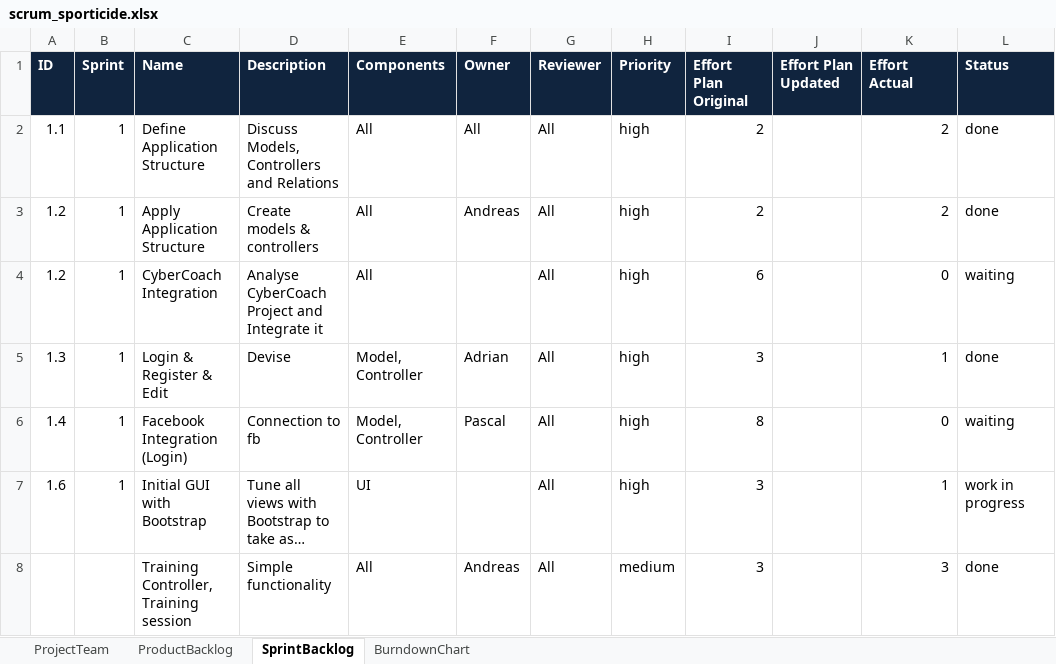
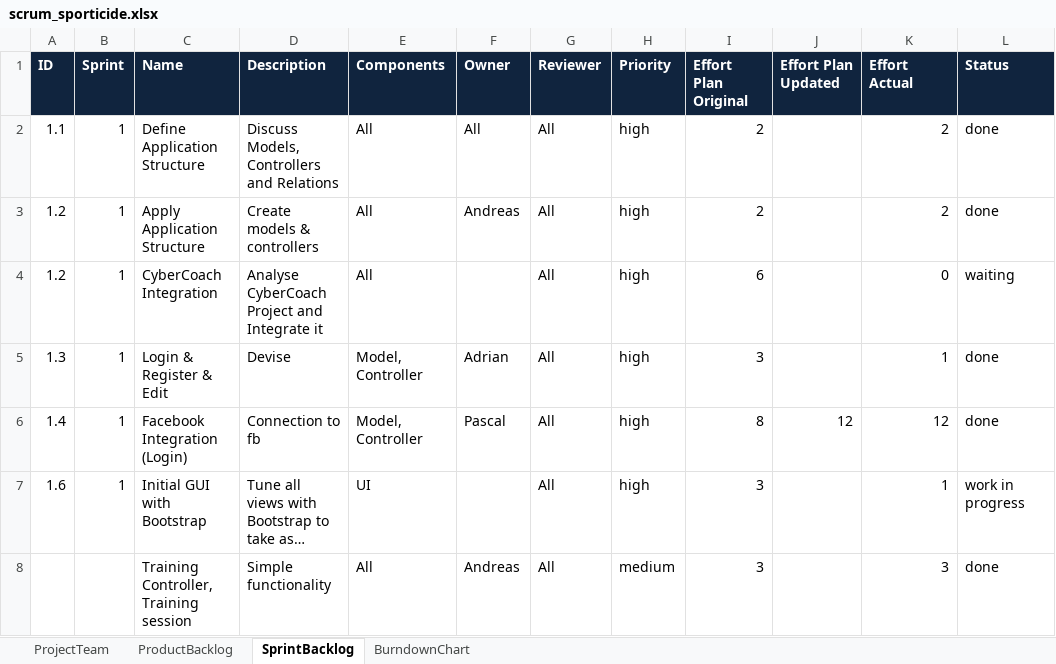
Before and after one commit to ASE15/Sporticide, an Excel workbook: scrum/scrum_sporticide.xlsx, sheet SprintBacklog, drawn as a sheet; long unchanged cells end in …; values as stored, in another font and other column widths than the file's, no borders; the diff names each change by its address in the sheet, - before the commit and + after, or states it on an @@ line.

Commit message:
Updated scrum file with facebook login done.

```diff
--- a/scrum/scrum_sporticide.xlsx (sheet SprintBacklog)
+++ b/scrum/scrum_sporticide.xlsx (sheet SprintBacklog)
-J6 (Effort Plan Updated): (empty)
+J6 (Effort Plan Updated): 12
-K6 (Effort Actual): 0
+K6 (Effort Actual): 12
-L6 (Status): waiting
+L6 (Status): done
```
Also changed, not shown: charts or pictures.
